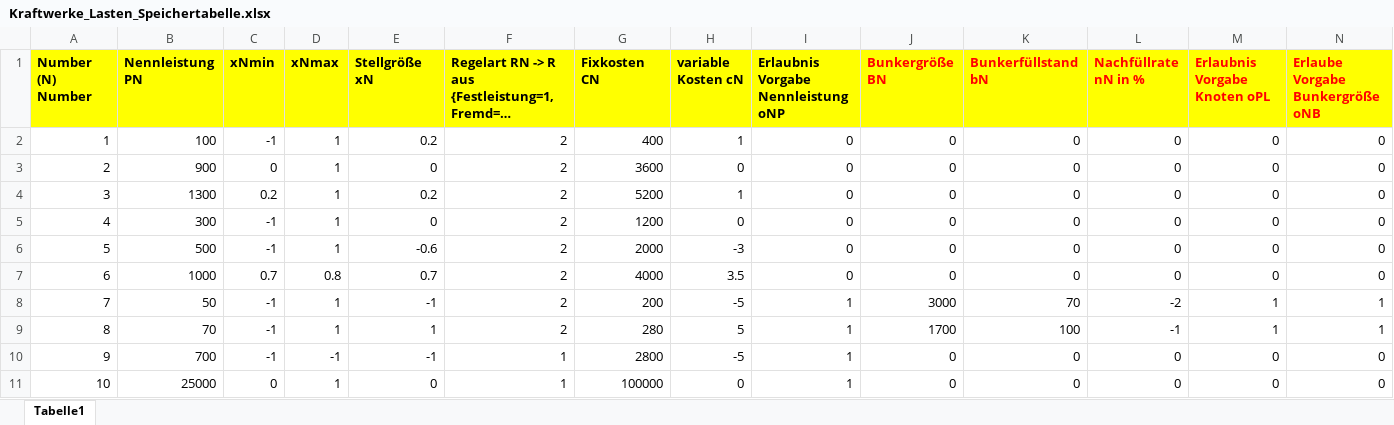
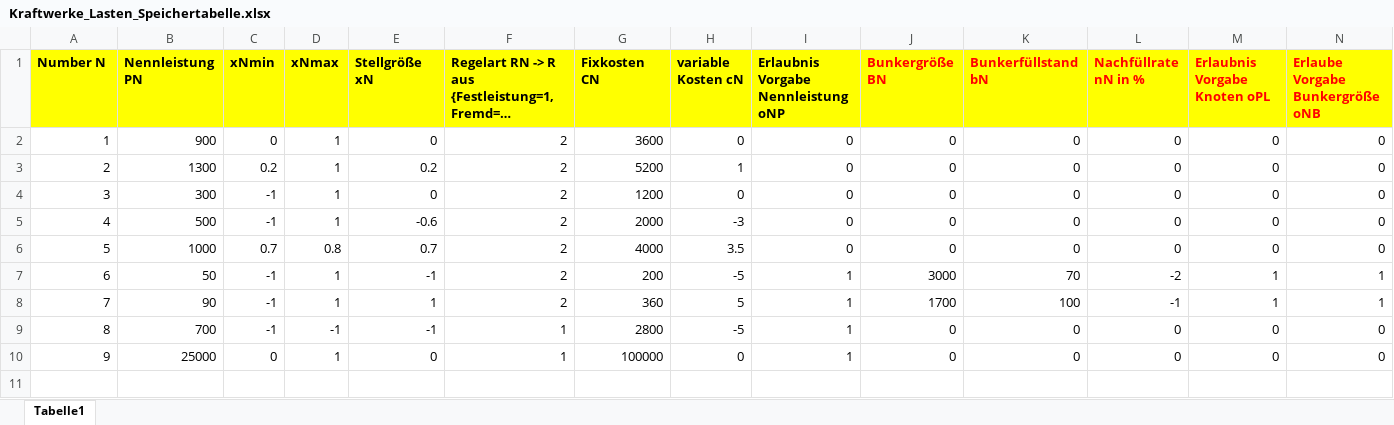
Before and after one commit to LPKNetz/netzoptimierung, an Excel workbook: data/Kraftwerke_Lasten_Speichertabelle.xlsx, sheet Tabelle1, drawn as a sheet; long unchanged cells end in …; values as stored, in another font and other column widths than the file's, no borders; removed rows and columns are numbered as before the commit, all else as after; the diff names each change by its address in the sheet, - before the commit and + after, or states it on an @@ line.

```diff
--- a/data/Kraftwerke_Lasten_Speichertabelle.xlsx (sheet Tabelle1)
+++ b/data/Kraftwerke_Lasten_Speichertabelle.xlsx (sheet Tabelle1)
@@ column A (Number N) renumbered from row 1 down @@
-row 2: 1 | 100 | -1 | 1 | 0.2 | 2 | 400 | 1 | 0 | 0 | 0 | 0 | 0 | 0
-B8 (Nennleistung PN): 70
+B8 (Nennleistung PN): 90
-G8 (Fixkosten CN): 280
+G8 (Fixkosten CN): 360
```
Also changed, not shown: formulas that keep their value, 3 other files.
